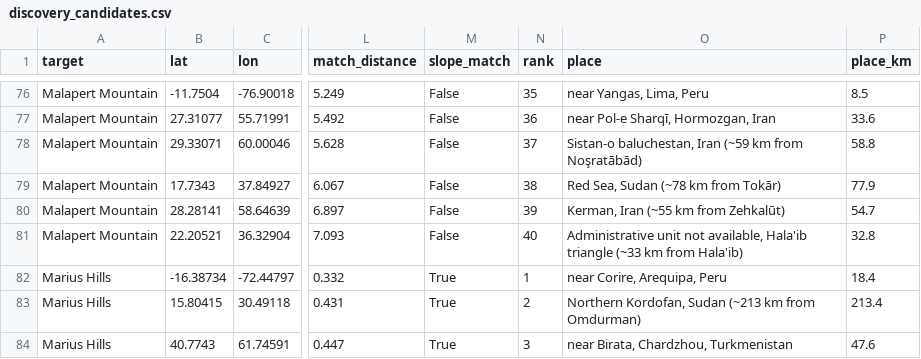
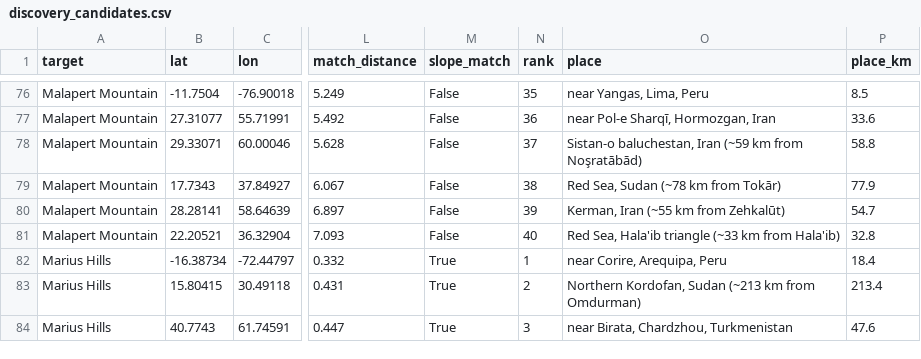
Before and after one commit to elfya24/nesy-1, a CSV file: discovery/discovery_candidates.csv, drawn as a sheet; only a part is shown, gaps mark what is left out; the diff names each change by its address in the sheet, - before the commit and + after, or states it on an @@ line.

```diff
--- a/discovery/discovery_candidates.csv
+++ b/discovery/discovery_candidates.csv
-O81 (place): Administrative unit not available, Hala'ib triangle…
+O81 (place): Red Sea, Hala'ib triangle…
```
Also changed, not shown: discovery/gee_ranked.csv, discovery/geonames/admin_cache.csv, 7 other files.
